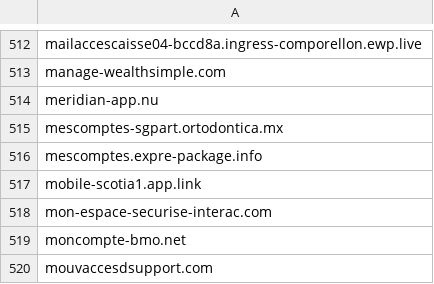
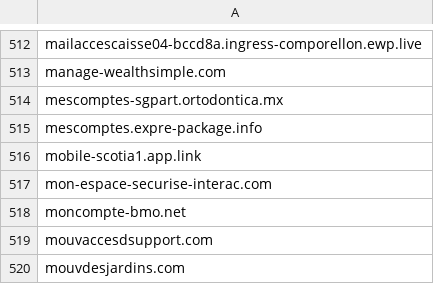
Before and after one commit to Phishcan/phishcan-data, a CSV file: api/banking/comprehensive_banking_phishing_domains.csv, drawn as a sheet; only a part is shown, gaps mark what is left out; the shorter side is filled out with more unchanged rows.

```diff
--- a/api/banking/comprehensive_banking_phishing_domains.csv
+++ b/api/banking/comprehensive_banking_phishing_domains.csv
@@ -513,3 +513,2 @@ mailaccescaisse04-bccd8a.ingress-comporellon.ewp.live
 manage-wealthsimple.com
-meridian-app.nu
 mescomptes-sgpart.ortodontica.mx
```
Also changed, not shown: api/utilities/comprehensive_utilities_phishing_domains.csv, 8 other files.
